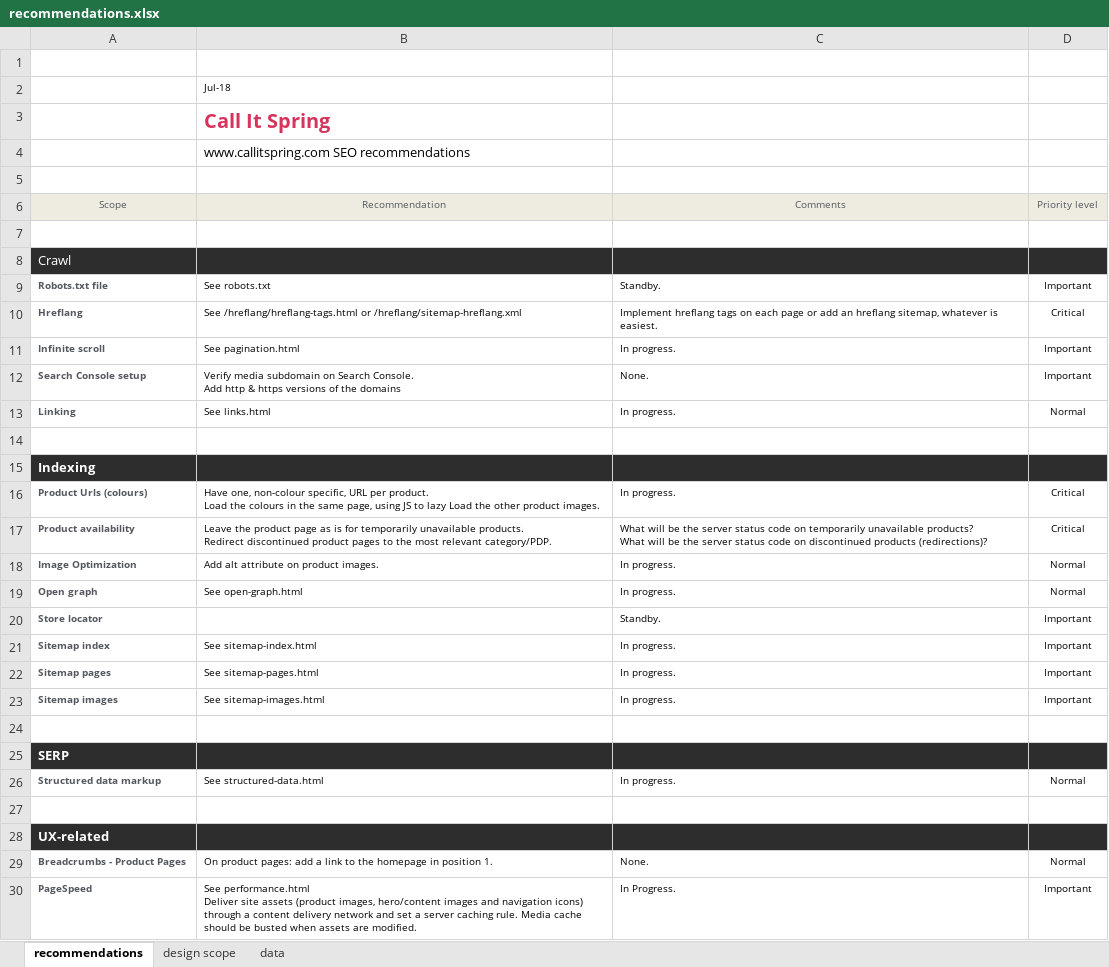
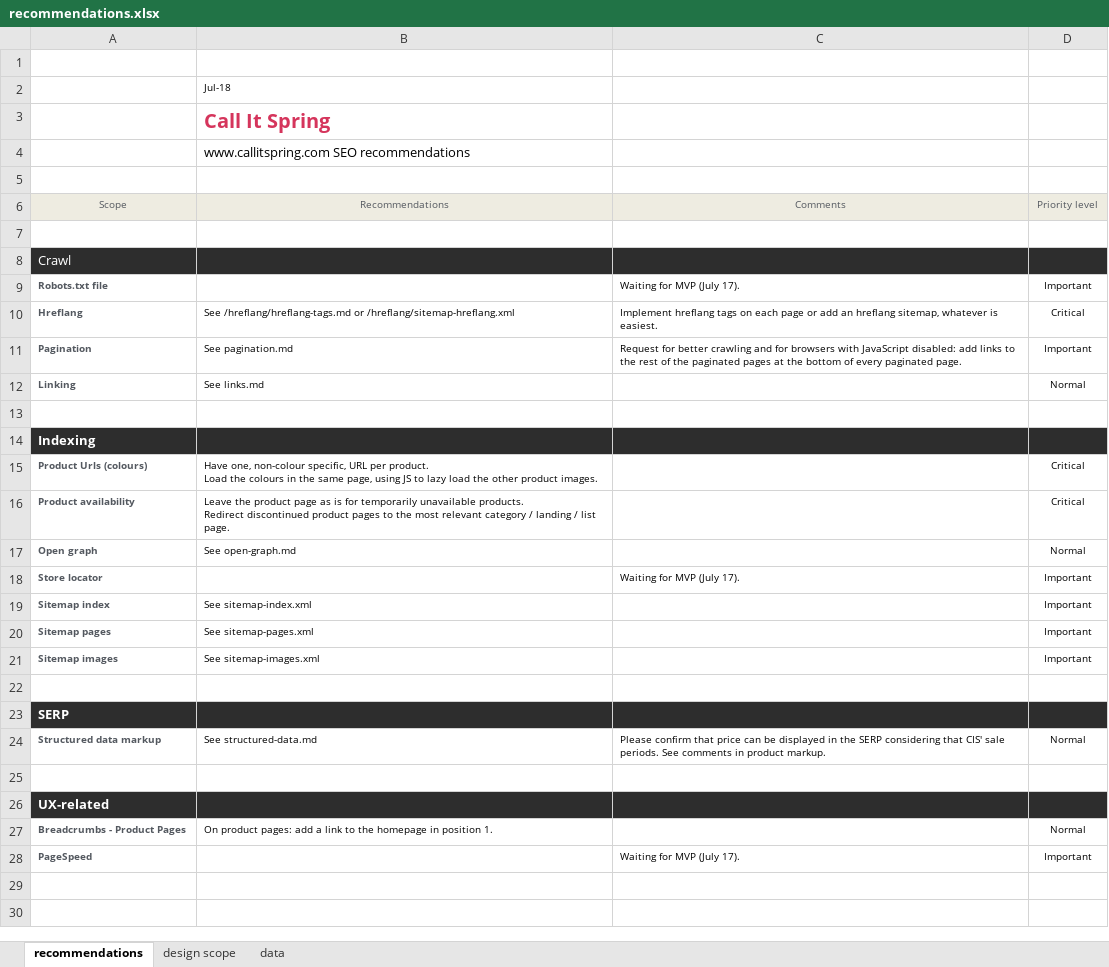
Before and after one commit to ThomasPJ/cis, an Excel workbook: recommendations.xlsx, sheet recommendations, drawn as a sheet; values as stored, in another font and other column widths than the file's, no borders; charts and pictures not drawn; removed rows and columns are numbered as before the commit, all else as after; ↵ is a line break in a cell; the diff names each change by its address in the sheet, - before the commit and + after, or states it on an @@ line.

Commit message:
july 5 delivery update

```diff
--- a/recommendations.xlsx (sheet recommendations)
+++ b/recommendations.xlsx (sheet recommendations)
-B6: Recommendation
+B6: Recommendations
-B9: See robots.txt
+B9: (empty)
-C9: Standby.
+C9: Waiting for MVP (July 17).
-B10: See /hreflang/hreflang-tags.html or /hreflang/sitemap-hreflang.xml
+B10: See /hreflang/hreflang-tags.md or /hreflang/sitemap-hreflang.xml
-row 11: Infinite scroll | See pagination.html | In progress. | Important
-row 12: Search Console setup | Verify media subdomain on Search Console. ↵ Add http & https versions of the domains | None. | Important
+row 11: Pagination | See pagination.md | Request for better crawling and for browsers with JavaScript disabled: add links to the rest of the paginated pages at the bottom of every paginated page. | Important
-B12: See links.html
+B12: See links.md
-C12: In progress.
+C12: (empty)
-B15: …to lazy Load the other…
+B15: …to lazy load the other…
-C15: In progress.
+C15: (empty)
-B16: …most relevant category/PDP.
+B16: …most relevant category / landing / list page.
-C16: What will be the server status code on temporarily unavailable products? ↵ What will be the server status code on discontinued products (redirections)?
+C16: (empty)
-row 18: Image Optimization | Add alt attribute on product images. | In progress. | Normal
-B17: See open-graph.html
+B17: See open-graph.md
-C17: In progress.
+C17: (empty)
-C18: Standby.
+C18: Waiting for MVP (July 17).
-B19: See sitemap-index.html
+B19: See sitemap-index.xml
-C19:C21: In progress.
+C19:C21: (empty)
-B20: See sitemap-pages.html
+B20: See sitemap-pages.xml
-B21: See sitemap-images.html
+B21: See sitemap-images.xml
-B24: See structured-data.html
+B24: See structured-data.md
-C24: In progress.
+C24: Please confirm that price can be displayed in the SERP considering that CIS' sale periods. See comments in product markup.
-C27: None.
+C27: (empty)
-B28: See performance.html ↵ Deliver site assets (product images, hero/content images and navigation icons) through a content delivery network and set a server caching rule. Media cache should be busted when assets are modified.
+B28: (empty)
-C28: In Progress.
+C28: Waiting for MVP (July 17).
```
Also changed, not shown: 14 other files.
